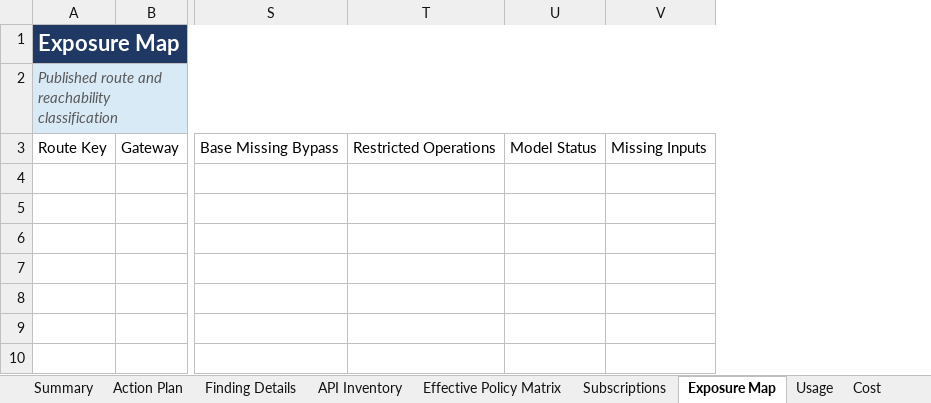
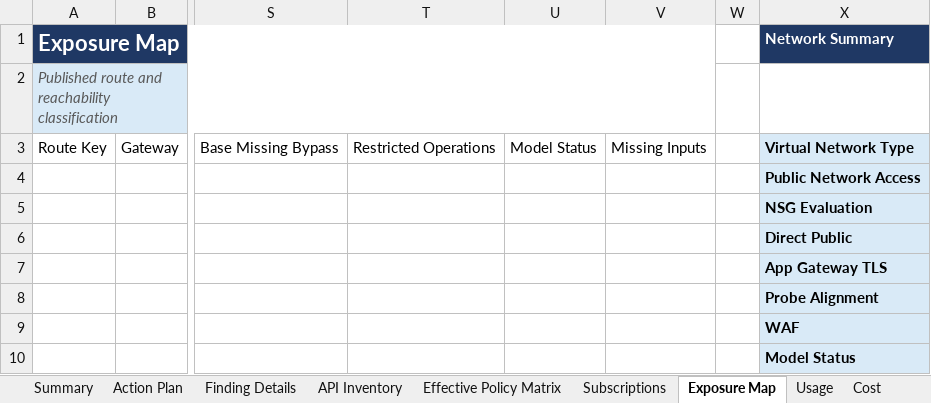
Before and after one commit to christopherhouse/Apim-Assessment, an Excel workbook: template/ApimActionPlan.xlsx, sheet Exposure Map, drawn as a sheet; only a part is shown, gaps mark what is left out; values as stored, in another font and other column widths than the file's, no borders; conditional formats and table styles not drawn; rows hold the shown columns only; the diff names each change by its address in the sheet, - before the commit and + after, or states it on an @@ line.

```diff
--- a/template/ApimActionPlan.xlsx (sheet Exposure Map)
+++ b/template/ApimActionPlan.xlsx (sheet Exposure Map)
+column W, empty
+column X (Network Summary), row 3: Virtual Network Type
+row 4:  |  |  |  |  |  |  | Public Network Access
+row 5:  |  |  |  |  |  |  | NSG Evaluation
+row 6:  |  |  |  |  |  |  | Direct Public
+row 7:  |  |  |  |  |  |  | App Gateway TLS
+row 8:  |  |  |  |  |  |  | Probe Alignment
+row 9:  |  |  |  |  |  |  | WAF
+row 10:  |  |  |  |  |  |  | Model Status
```
Also changed, not shown: 9 other files.
